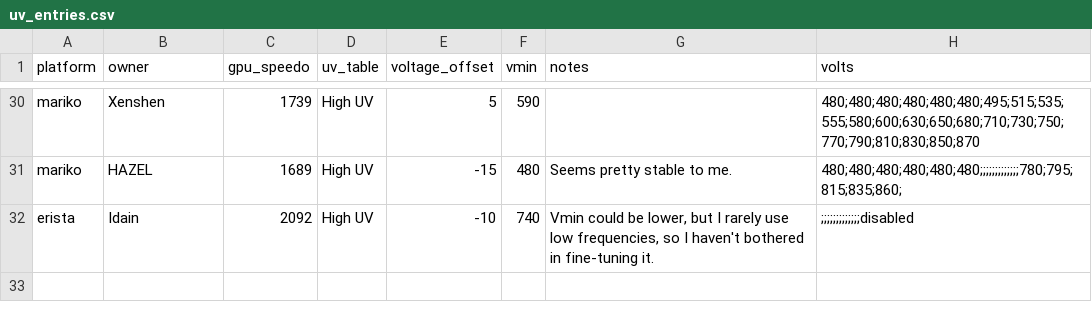
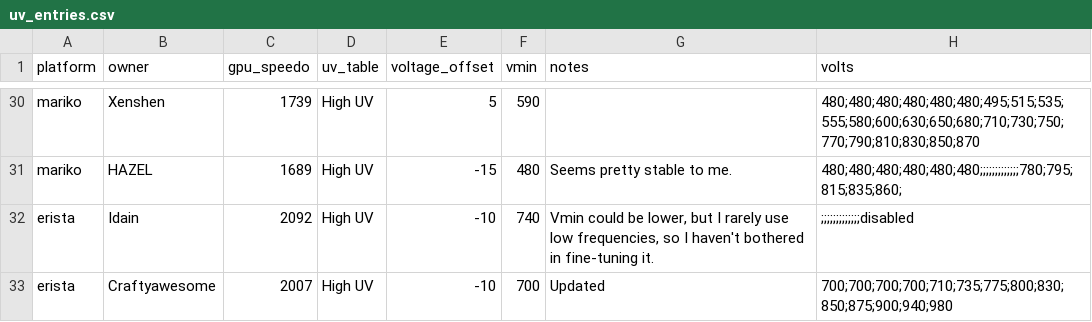
Before and after one commit to Horizon-OC/speedodb, a CSV file: data/uv_entries.csv, drawn as a sheet; only a part is shown, gaps mark what is left out.

```diff
--- a/data/uv_entries.csv
+++ b/data/uv_entries.csv
@@ -32 +32,2 @@ mariko,HAZEL,1689,High UV,-15,480,Seems pretty stable to me.,480;480;480;480;480
 erista,Idain,2092,High UV,-10,740,"Vmin could be lower, but I rarely use low frequencies, so I haven't bothered in fine-tuning it.",;;;;;;;;;;;;;disabled
+erista,Craftyawesome,2007,High UV,-10,700,Updated,700;700;700;700;710;735;775;800;830;850;875;900;940;980
```
Also changed, not shown: 1 other file.
